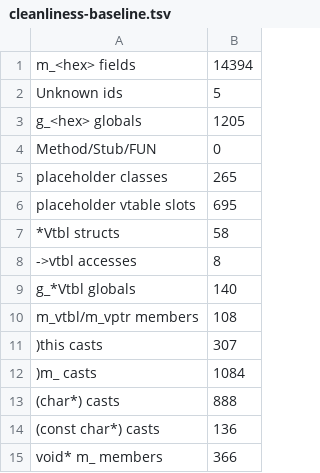
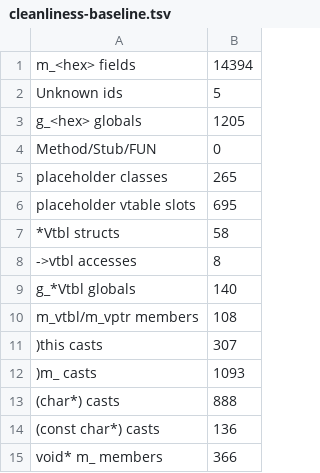
Before and after one commit to sushi-shi/gruntz-decomp, a TSV file: config/cleanliness-baseline.tsv, drawn as a sheet.

```diff
--- a/config/cleanliness-baseline.tsv
+++ b/config/cleanliness-baseline.tsv
@@ -11,3 +11,3 @@ m_vtbl/m_vptr members	108
 )this casts	307
-)m_ casts	1084
+)m_ casts	1093
 (char*) casts	888
```
Also changed, not shown: 2 other files.
